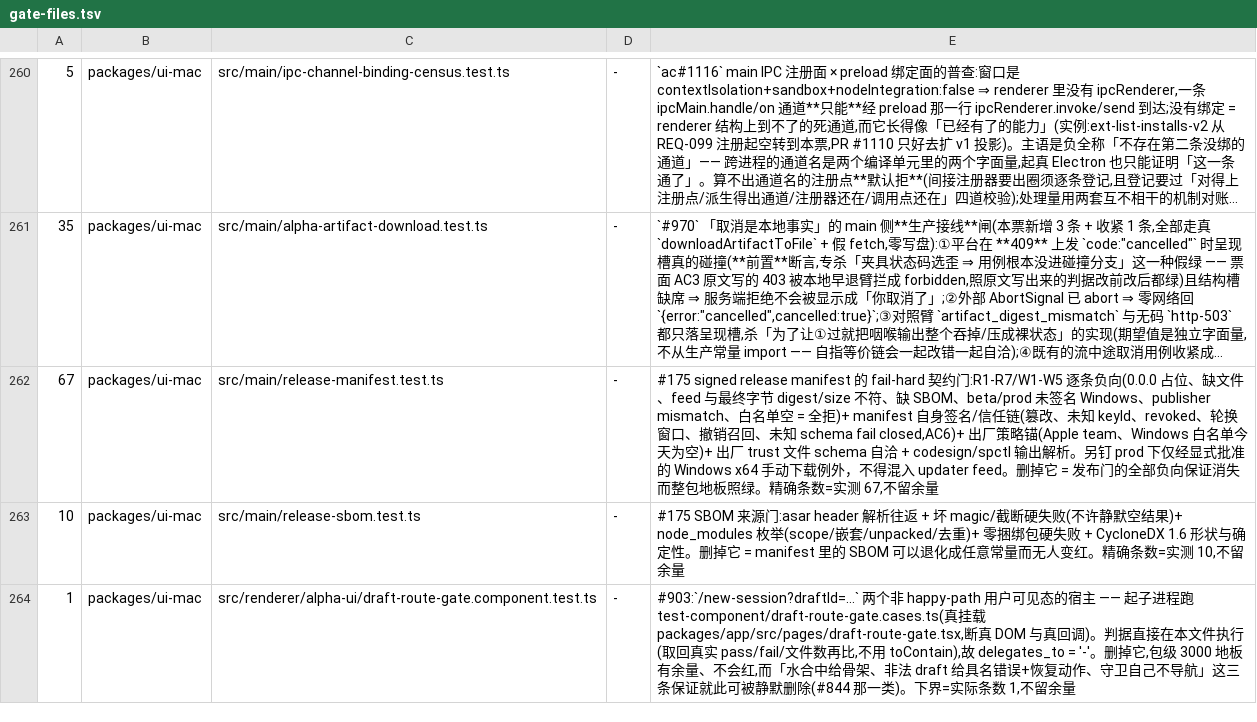
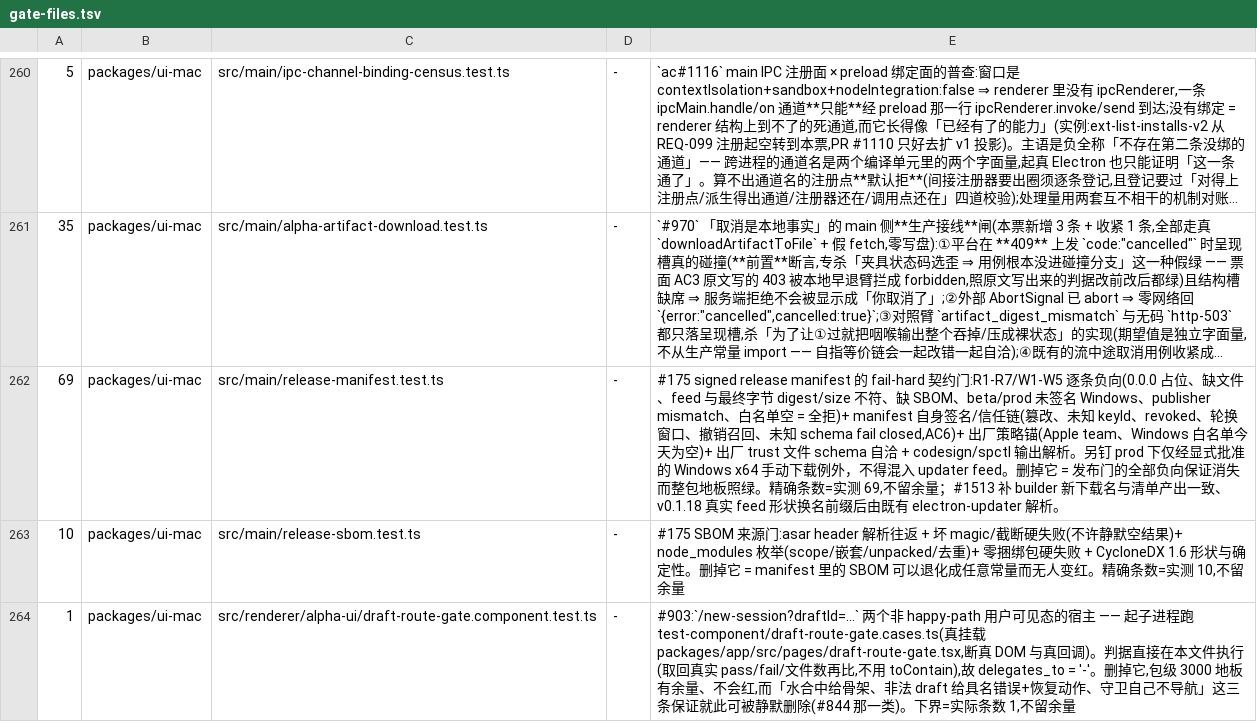
Before and after one commit to jinjunnn/alpha-code, a TSV file: scripts/gate-files.tsv, drawn as a sheet; only a part is shown, gaps mark what is left out; long unchanged cells end in …; the diff names each change by its address in the sheet, - before the commit and + after, or states it on an @@ line.

```diff
--- a/scripts/gate-files.tsv
+++ b/scripts/gate-files.tsv
-A262: 67
+A262: 69
-E262: …=实测 67,不留余量
+E262: …=实测 69,不留余量；#1513 补 builder 新下载名与清单产出一致、v0.1.18 真实 feed 形状换名前缀后由既有 electron-updater 解析。
```
Also changed, not shown: 24 other files.
